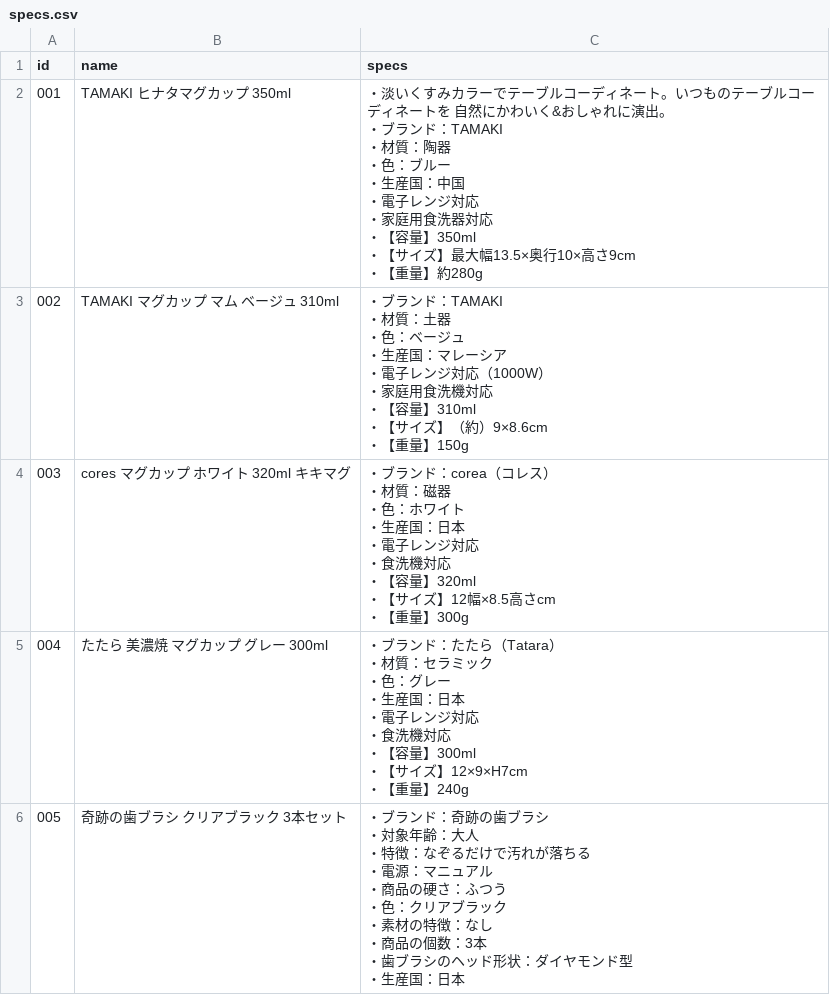
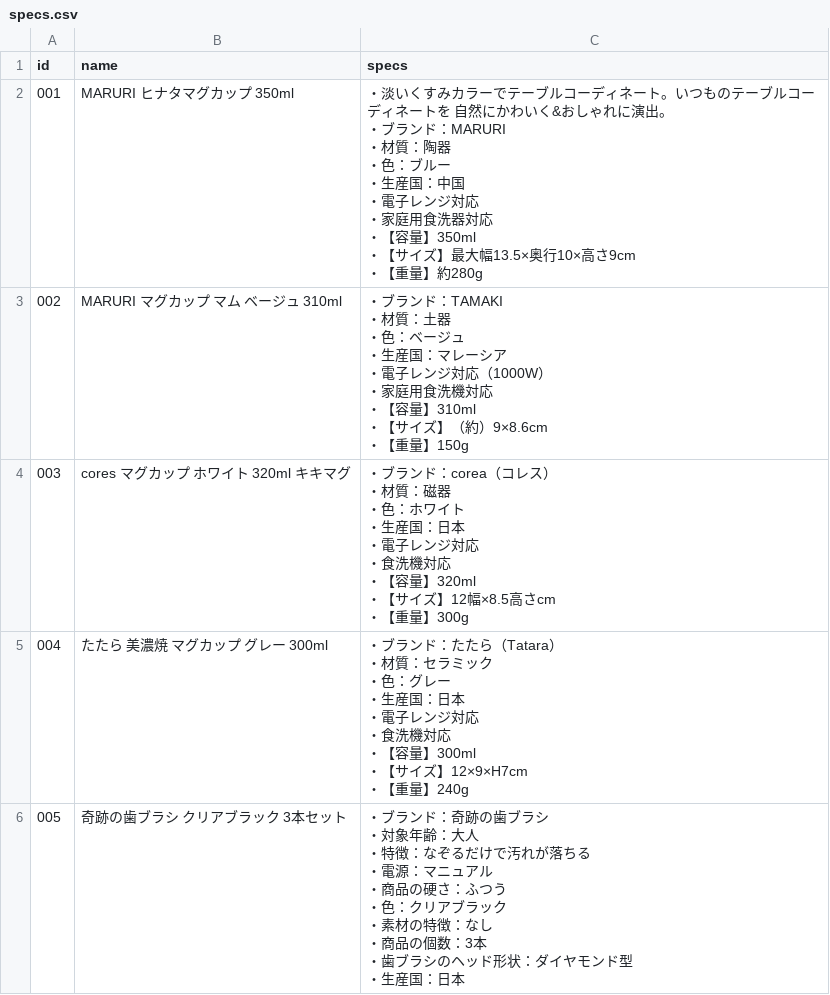
Before and after one commit to Tos0301/experiment-site, a CSV file: data/specs.csv, drawn as a sheet; only a part is shown.

```diff
--- a/data/specs.csv
+++ b/data/specs.csv
@@ -1,21 +1,21 @@
 id,name,specs
-001,TAMAKI ヒナタマグカップ 350ml,"・淡いくすみカラーでテーブルコーディネート。いつものテーブルコーディネートを 自然にかわいく&おしゃれに演出。
-・ブランド：TAMAKI
-・材質：陶器
-・色：ブルー
-・生産国：中国
-・電子レンジ対応
-・家庭用食洗器対応
-・【容量】350ml
-・【サイズ】最大幅13.5×奥行10×高さ9cm
-・【重量】約280g"
-002,TAMAKI マグカップ マム ベージュ 310ml,"・ブランド：TAMAKI
-・材質：土器
-・色：ベージュ
-・生産国：マレーシア
-・電子レンジ対応（1000W）
-・家庭用食洗機対応
-・【容量】310ml
-・【サイズ】（約）9×8.6cm
-・【重量】150g"
+001,MARURI ヒナタマグカップ 350ml,"・淡いくすみカラーでテーブルコーディネート。いつものテーブルコーディネートを 自然にかわいく&おしゃれに演出。
+・ブランド：MARURI
+・材質：陶器
+・色：ブルー
+・生産国：中国
+・電子レンジ対応
+・家庭用食洗器対応
+・【容量】350ml
+・【サイズ】最大幅13.5×奥行10×高さ9cm
+・【重量】約280g"
+002,MARURI マグカップ マム ベージュ 310ml,"・ブランド：TAMAKI
+・材質：土器
+・色：ベージュ
+・生産国：マレーシア
+・電子レンジ対応（1000W）
+・家庭用食洗機対応
+・【容量】310ml
+・【サイズ】（約）9×8.6cm
+・【重量】150g"
 003,cores マグカップ ホワイト 320ml キキマグ,"・ブランド：corea（コレス）
```
Also changed, not shown: data/products.csv, 10 other files.
